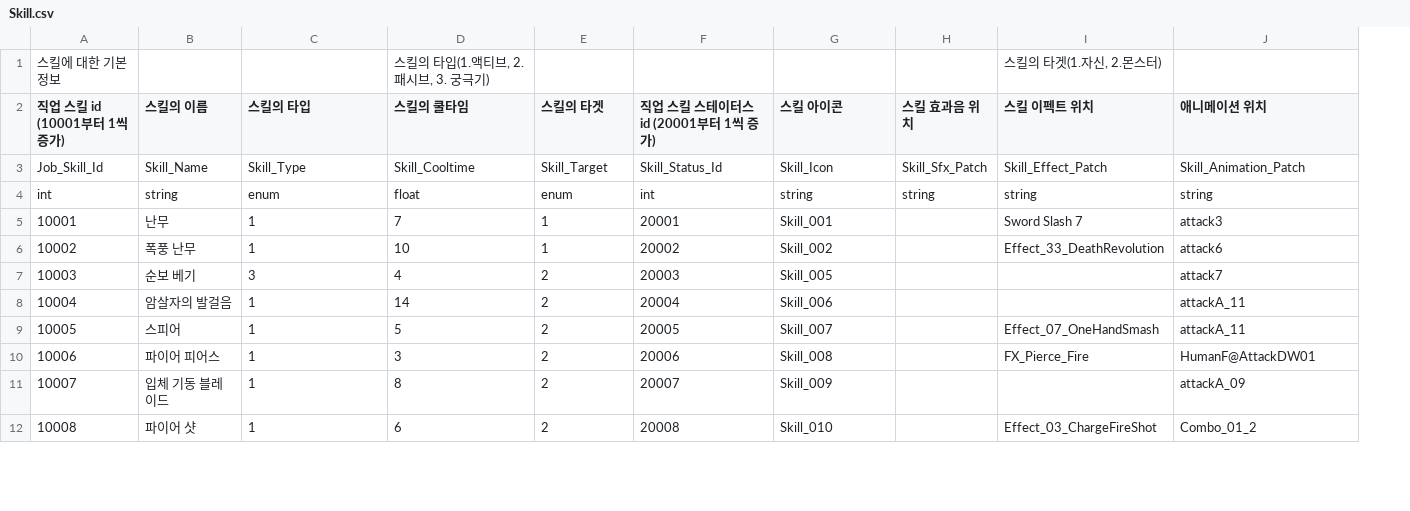
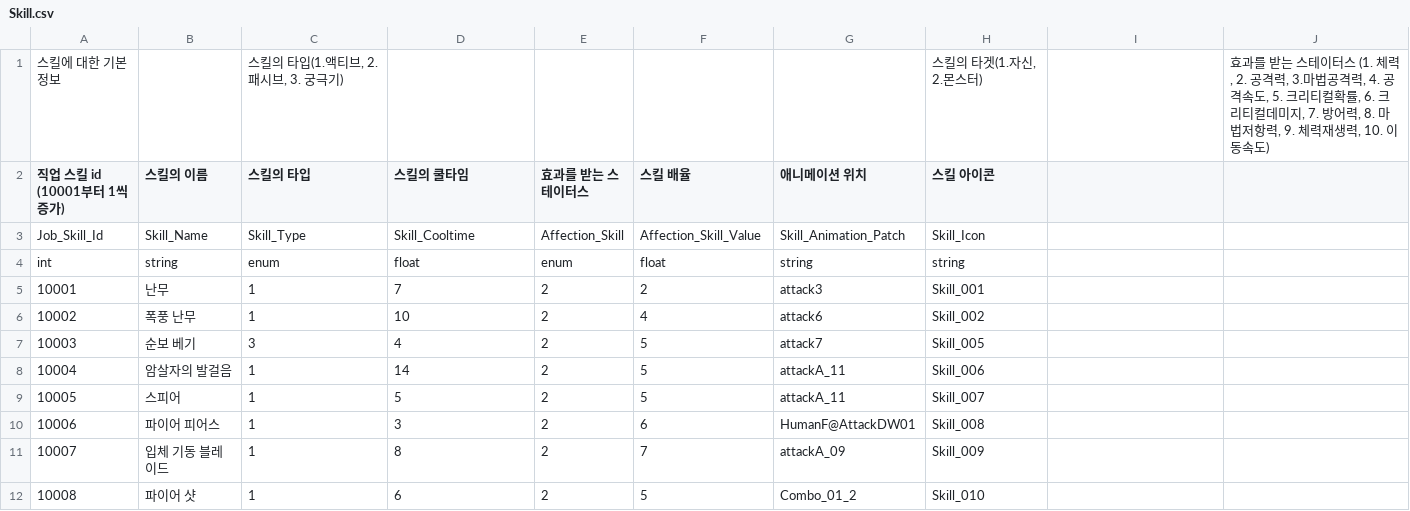
Before and after one commit to GreedSpirit/Dorothia, a CSV file: Assets/Resources/Skill.csv, drawn as a sheet; only a part is shown; removed rows and columns are numbered as before the commit, all else as after; the diff covers the shown part only; the diff names each change by its address in the sheet, - before the commit and + after, or states it on an @@ line.

Commit message:
[data] 스킬 테이블 구조 변경
- 스킬 모듈 파라미터 테이블 추가
- 스킬 모듈 테이블 추가
- 스킬 테이블 컬럼 변경

```diff
--- a/Assets/Resources/Skill.csv
+++ b/Assets/Resources/Skill.csv
+column G (애니메이션 위치), rows 3-12: Skill_Animation_Patch | string | attack3 | attack6 | attack7 | attackA_11 | attackA_11 | HumanF@AttackDW01 | attackA_09 | Combo_01_2
-column H (스킬 효과음 위치), rows 3-4: Skill_Sfx_Patch | string
-C1 (스킬의 타입): (empty)
+C1 (스킬의 타입): 스킬의 타입(1.액티브, 2.패시브, 3. 궁극기)
-D1 (스킬의 쿨타임): 스킬의 타입(1.액티브, 2.패시브, 3. 궁극기)
+D1 (스킬의 쿨타임): (empty)
-H1 (스킬 아이콘): (empty)
+H1 (스킬 아이콘): 스킬의 타겟(1.자신, 2.몬스터)
-I1: 스킬의 타겟(1.자신, 2.몬스터)
+I1: (empty)
-J1: (empty)
+J1: 효과를 받는 스테이터스 (1. 체력, 2. 공격력, 3.마법공격력, 4. 공격속도, 5. 크리티컬확률, 6. 크리티컬데미지, 7. 방어력, 8. 마법저항력, 9. 체력재생력, 10. 이동속도)
-E2: 스킬의 타겟
+E2: 효과를 받는 스테이터스
-F2: 직업 스킬 스테이터스 id (20001부터 1씩 증가)
+F2: 스킬 배율
-I2: 스킬 이펙트 위치
+I2: (empty)
-J2: 애니메이션 위치
+J2: (empty)
-E3 (효과를 받는 스테이터스): Skill_Target
+E3 (효과를 받는 스테이터스): Affection_Skill
-F3 (스킬 배율): Skill_Status_Id
+F3 (스킬 배율): Affection_Skill_Value
-I3: Skill_Effect_Patch
+I3: (empty)
-J3: Skill_Animation_Patch
+J3: (empty)
-F4 (스킬 배율): int
+F4 (스킬 배율): float
-I4: string
+I4: (empty)
-J4: string
+J4: (empty)
-E5:E6 (효과를 받는 스테이터스): 1
+E5:E6 (효과를 받는 스테이터스): 2
-F5 (스킬 배율): 20001
+F5 (스킬 배율): 2
-I5: Sword Slash 7
+I5: (empty)
-J5: attack3
+J5: (empty)
-F6 (스킬 배율): 20002
+F6 (스킬 배율): 4
-I6: Effect_33_DeathRevolution
+I6: (empty)
-J6: attack6
+J6: (empty)
-F7 (스킬 배율): 20003
+F7 (스킬 배율): 5
-J7: attack7
+J7: (empty)
-F8 (스킬 배율): 20004
+F8 (스킬 배율): 5
-J8:J9: attackA_11
+J8:J9: (empty)
-F9 (스킬 배율): 20005
+F9 (스킬 배율): 5
-I9: Effect_07_OneHandSmash
+I9: (empty)
-F10 (스킬 배율): 20006
+F10 (스킬 배율): 6
-I10: FX_Pierce_Fire
+I10: (empty)
-J10: HumanF@AttackDW01
+J10: (empty)
-F11 (스킬 배율): 20007
+F11 (스킬 배율): 7
-J11: attackA_09
+J11: (empty)
-F12 (스킬 배율): 20008
+F12 (스킬 배율): 5
-I12: Effect_03_ChargeFireShot
+I12: (empty)
-J12: Combo_01_2
+J12: (empty)
```
Also changed, not shown: 53 edited cells elsewhere in this file, 11 other files.
